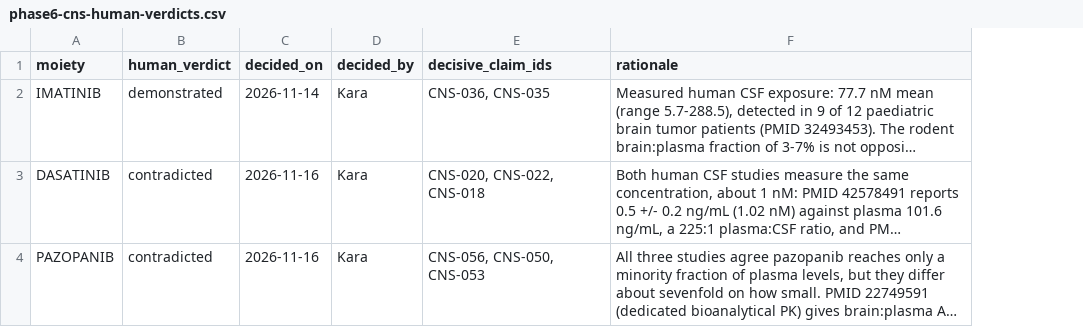
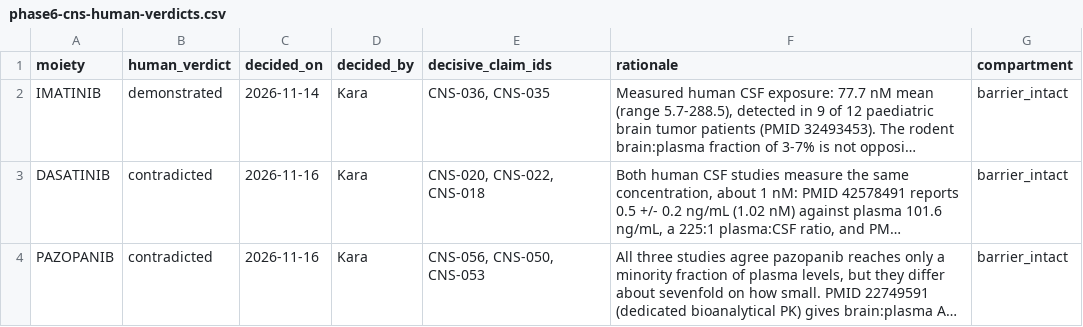
Before and after one commit to karaquaid/nf-target-pipeline, a CSV file: phase-6-evidence-scoring/data/phase6-cns-human-verdicts.csv, drawn as a sheet; long unchanged cells end in …; the diff names each change by its address in the sheet, - before the commit and + after, or states it on an @@ line.

Commit message:
Phase 6 rubric call 5: delivery weight, and a compartment defect it exposed
Kara, 2026-11-17: leave delivery at 0.20 and record that it is inert. At 0.10,
0.20 and 0.30 the OPG ranking correlates 0.99-1.00 with itself and BRAF leads
throughout; delivery's influence comes from reaching 23 of 424 candidates, not
from its weight. The scale stays ready for a contradicted tumor band.

Testing it exposed a defect that violated the compartment rule settled on
2026-11-13:

- the scorer took a drug's OVERALL band in a tumor stratum, so cobimetinib and
  sorafenib - contradicted through an intact barrier, unknown in tumor - scored
  0.0 for optic pathway glioma
- Kara's three human verdicts were applied in every compartment, though all
  three were made about CSF or normal brain. Pazopanib's contradicted verdict,
  decided on brain:serum ratios, was scoring MTOR's delivery for a glioma

Human verdicts now carry the compartment they were made about
(phase6-cns-human-verdicts.csv gains a `compartment` column, all three
barrier_intact) and the scorer honours a verdict only in that compartment,
reading the verdicts file directly rather than the rollup, which does not carry
the column.

Effect: ITGA4 258 -> 19, MAPK3 327 -> 31, MTOR 30 -> 12. No OPG candidate now
scores 0.0 on delivery, because no drug in the table has a contradicted tumor
band - every exclusion in the corpus is barrier-intact, which optic pathway
glioma does not ask about.

```diff
--- a/phase-6-evidence-scoring/data/phase6-cns-human-verdicts.csv
+++ b/phase-6-evidence-scoring/data/phase6-cns-human-verdicts.csv
+column G (compartment), rows 2-4: all barrier_intact
```
Also changed, not shown: phase-6-evidence-scoring/data/phase6-candidate-scores.csv, 2 other files.
